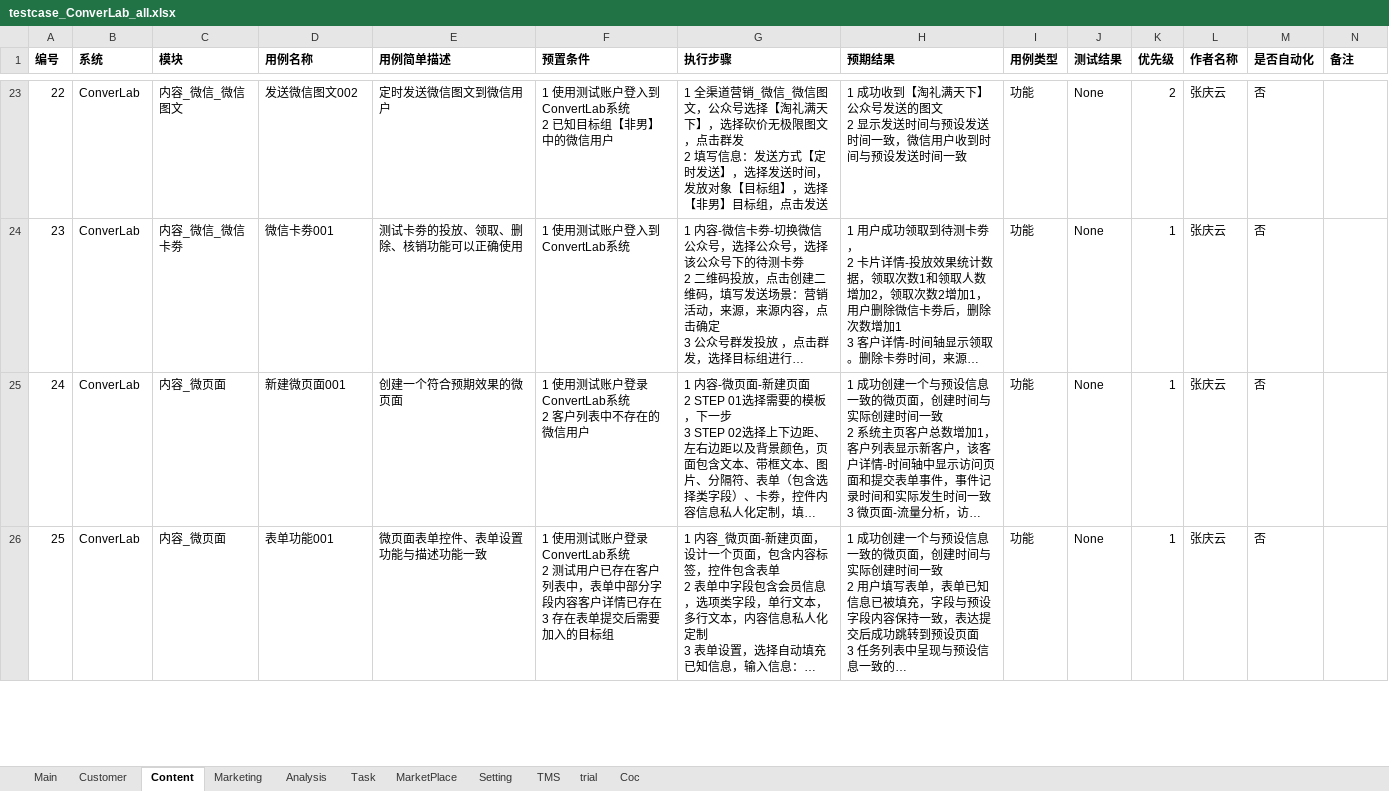
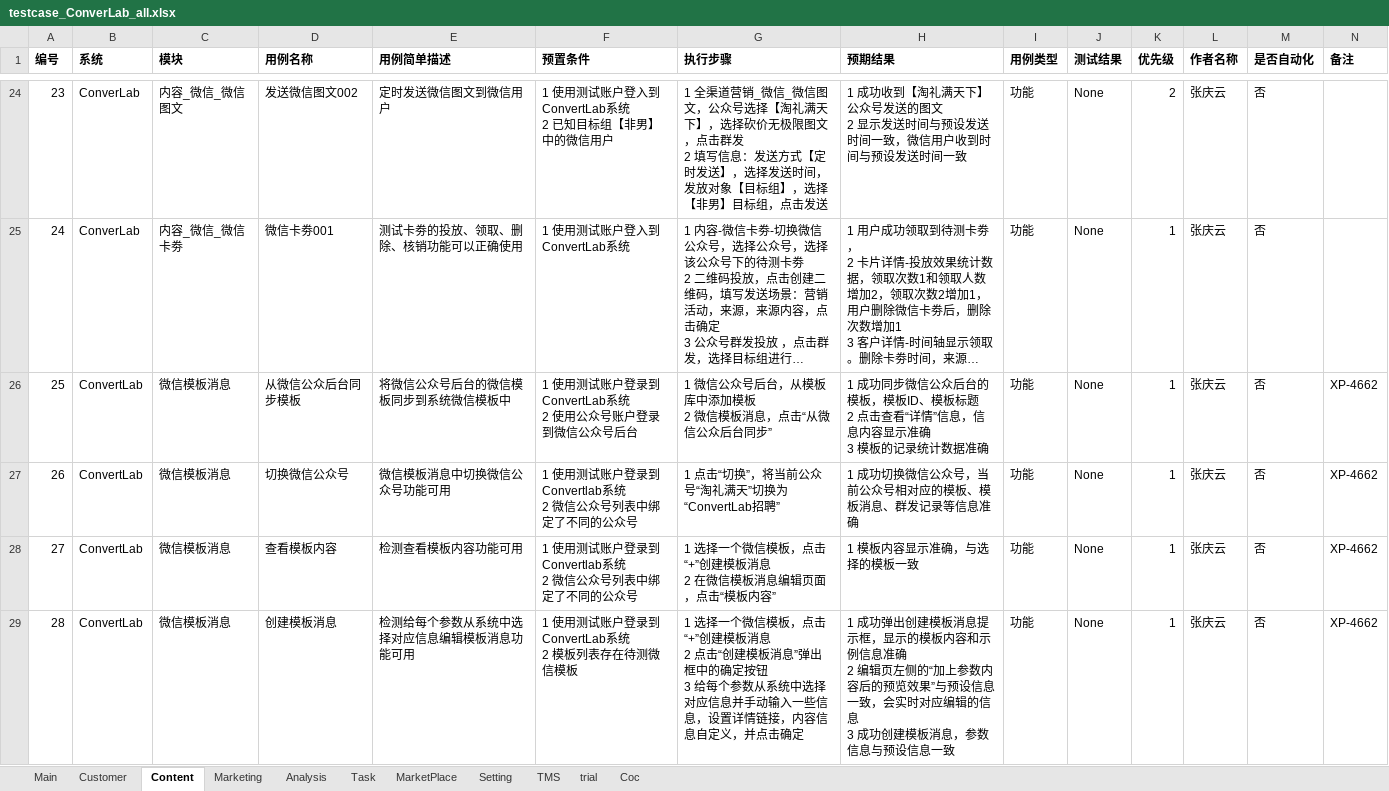
Before and after one commit to xsio/test, an Excel workbook: regression/testcase_ConverLab_all.xlsx, sheet Content, drawn as a sheet; only a part is shown, gaps mark what is left out; the shorter side is filled out with more unchanged rows; long unchanged cells end in …; values as stored, in another font and other column widths than the file's, no borders; ↵ is a line break in a cell; the diff covers the shown part only; the diff names each change by its address in the sheet, - before the commit and + after, or states it on an @@ line.

Commit message:
no message
Signed-off-by: 增加sprint0.40用例 <qingyun@qingyundeMacBook-Pro.local>

```diff
--- a/regression/testcase_ConverLab_all.xlsx (sheet Content)
+++ b/regression/testcase_ConverLab_all.xlsx (sheet Content)
@@ column A (编号) renumbered from row 3 down @@
+row 26: 25 | ConvertLab | 微信模板消息 | 从微信公众后台同步模板 | 将微信公众号后台的微信模板同步到系统微信模板中 | 1 使用测试账户登录到ConvertLab系统 ↵ 2 使用公众号账户登录到微信公众号后台 | 1 微信公众号后台，从模板库中添加模板 ↵ 2 微信模板消息，点击“从微信公众后台同步” | 1 成功同步微信公众后台的模板，模板ID、模板标题 ↵ 2 点击查看“详情”信息，信息内容显示准确 ↵ 3 模板的记录统计数据准确 | 功能 | None | 1 | 张庆云 | 否 | XP-4662
+row 27: 26 | ConvertLab | 微信模板消息 | 切换微信公众号 | 微信模板消息中切换微信公众号功能可用 | 1 使用测试账户登录到Convertlab系统 ↵ 2 微信公众号列表中绑定了不同的公众号 | 1 点击“切换”，将当前公众号“淘礼满天”切换为“ConvertLab招聘” | 1 成功切换微信公众号，当前公众号相对应的模板、模板消息、群发记录等信息准确 | 功能 | None | 1 | 张庆云 | 否 | XP-4662
+row 28: 27 | ConvertLab | 微信模板消息 | 查看模板内容 | 检测查看模板内容功能可用 | 1 使用测试账户登录到Convertlab系统 ↵ 2 微信公众号列表中绑定了不同的公众号 | 1 选择一个微信模板，点击“+”创建模板消息 ↵ 2 在微信模板消息编辑页面，点击“模板内容” | 1 模板内容显示准确，与选择的模板一致 | 功能 | None | 1 | 张庆云 | 否 | XP-4662
+row 29: 28 | ConvertLab | 微信模板消息 | 创建模板消息 | 检测给每个参数从系统中选择对应信息编辑模板消息功能可用 | 1 使用测试账户登录到ConvertLab系统 ↵ 2 模板列表存在待测微信模板 | 1 选择一个微信模板，点击“+”创建模板消息 ↵ 2 点击“创建模板消息”弹出框中的确定按钮 ↵ 3 给每个参数从系统中选择对应信息并手动输入一些信息，设置详情链接，内容信息自定义，并点击确定 | 1 成功弹出创建模板消息提示框，显示的模板内容和示例信息准确 ↵ 2 编辑页左侧的“加上参数内容后的预览效果”与预设信息一致，会实时对应编辑的信息 ↵ 3 成功创建模板消息，参数信息与预设信息一致 | 功能 | None | 1 | 张庆云 | 否 | XP-4662
```
Also changed, not shown: 18 added rows elsewhere in this sheet.
